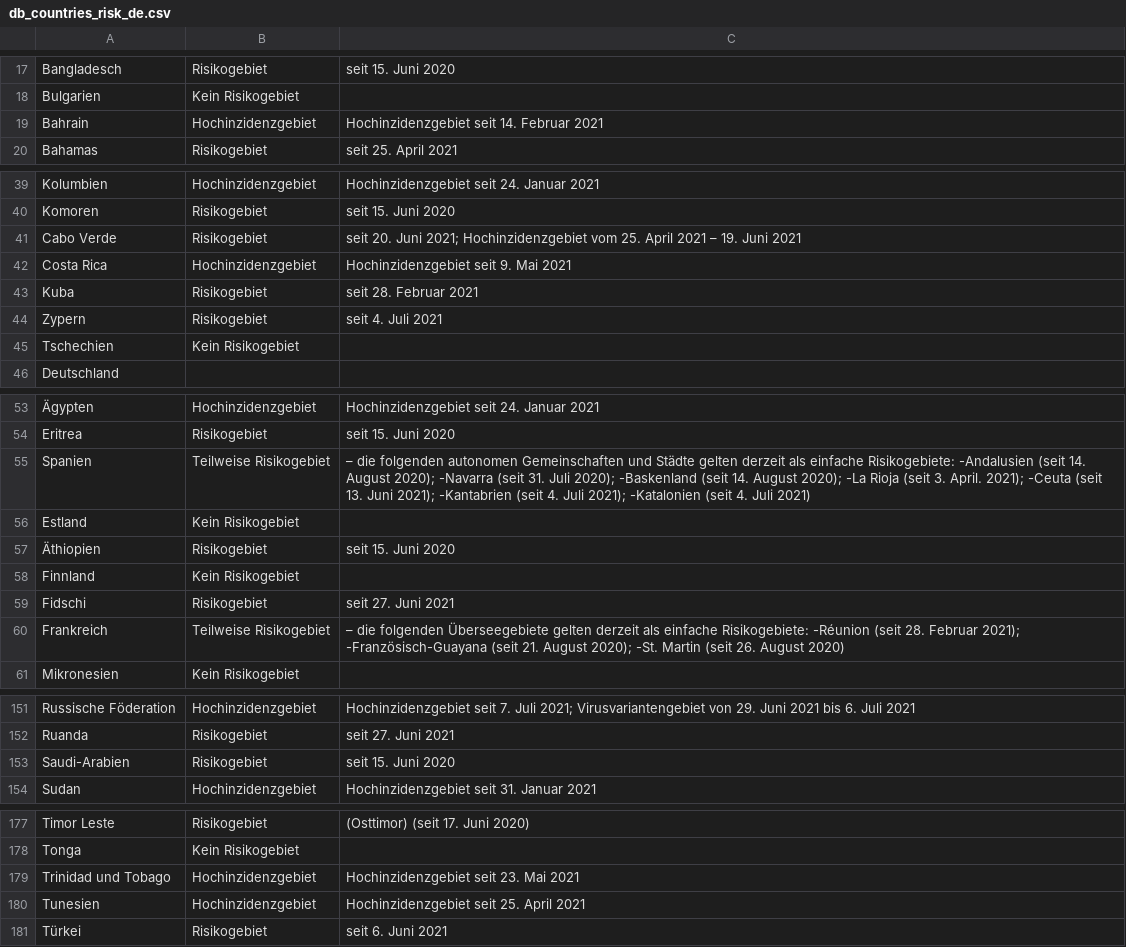
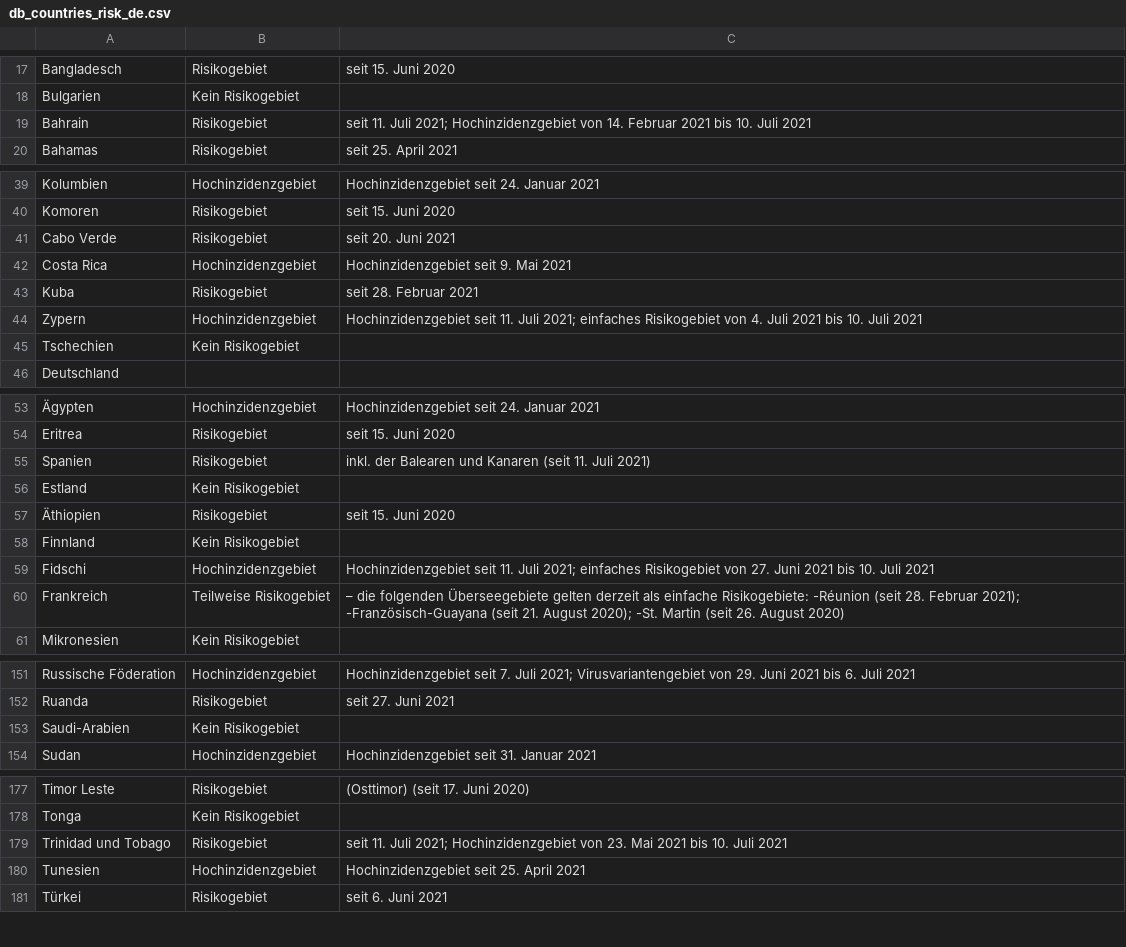
Before and after one commit to dieghernan/RKI-Corona-Atlas, a CSV file: assets/dist/db_countries_risk_de.csv, drawn as a sheet; only a part is shown, gaps mark what is left out; the diff covers the shown part only; the diff names each change by its address in the sheet, - before the commit and + after, or states it on an @@ line.

```diff
--- a/assets/dist/db_countries_risk_de.csv
+++ b/assets/dist/db_countries_risk_de.csv
-B19: Hochinzidenzgebiet
+B19: Risikogebiet
-C19: Hochinzidenzgebiet seit 14. Februar 2021
+C19: seit 11. Juli 2021; Hochinzidenzgebiet von 14. Februar 2021 bis 10. Juli 2021
-C41: …20. Juni 2021; Hochinzidenzgebiet vom 25. April 2021 – 19. Juni 2021
+C41: …20. Juni 2021
-B44: Risikogebiet
+B44: Hochinzidenzgebiet
-C44: seit 4. Juli 2021
+C44: Hochinzidenzgebiet seit 11. Juli 2021; einfaches Risikogebiet von 4. Juli 2021 bis 10. Juli 2021
-B55: Teilweise Risikogebiet
+B55: Risikogebiet
-C55: – die folgenden autonomen Gemeinschaften und Städte gelten derzeit als einfache Risikogebiete: -Andalusien (seit 14. August 2020); -Navarra (seit 31. Juli 2020); -Baskenland (seit 14. August 2020); -La Rioja (seit 3. April. 2021); -Ceuta (seit 13. Juni 2021); -Kantabrien (seit 4. Juli 2021); -Katalonien (seit 4. Juli 2021)
+C55: inkl. der Balearen und Kanaren (seit 11. Juli 2021)
-B59: Risikogebiet
+B59: Hochinzidenzgebiet
-C59: seit 27. Juni 2021
+C59: Hochinzidenzgebiet seit 11. Juli 2021; einfaches Risikogebiet von 27. Juni 2021 bis 10. Juli 2021
-B153: Risikogebiet
+B153: Kein Risikogebiet
-C153: seit 15. Juni 2020
+C153: (empty)
-B179: Hochinzidenzgebiet
+B179: Risikogebiet
-C179: Hochinzidenzgebiet seit 23. Mai 2021
+C179: seit 11. Juli 2021; Hochinzidenzgebiet von 23. Mai 2021 bis 10. Juli 2021
```
Also changed, not shown: 2 edited cells elsewhere in this file, assets/dist/db_countries_risk_en.csv, assets/dist/db_countries_risk_es.csv, 19 other files.
